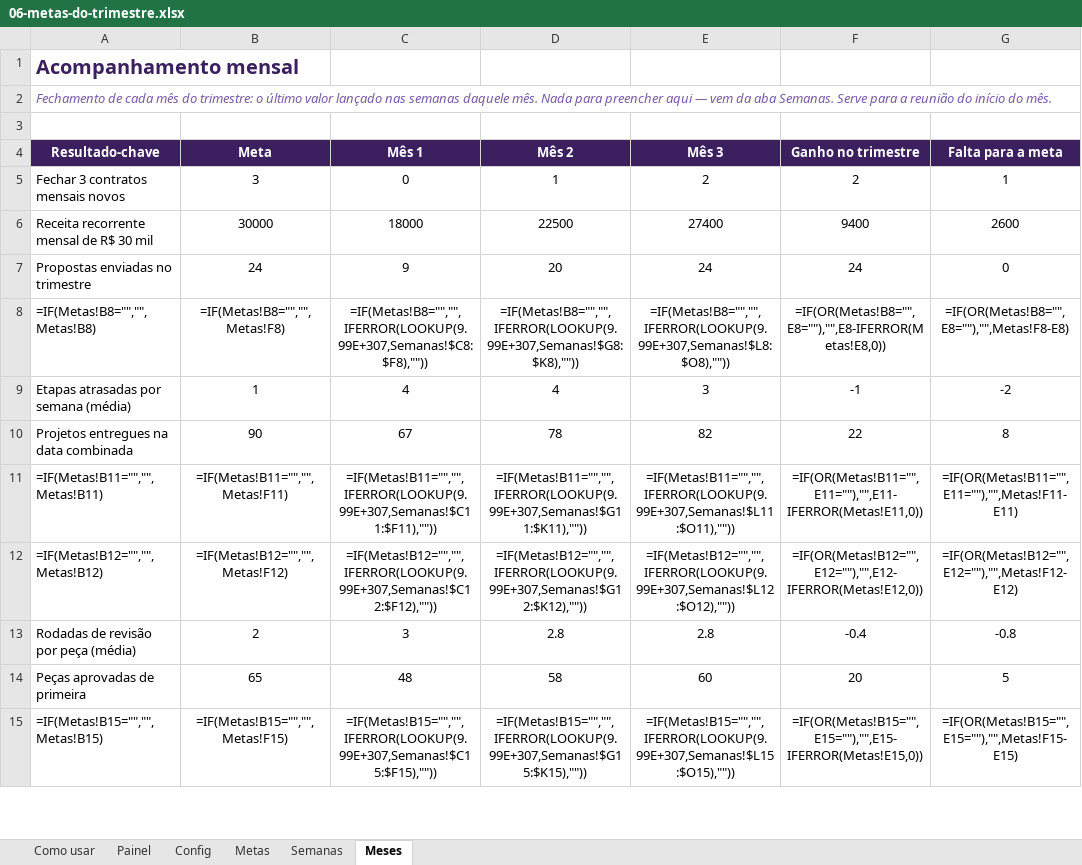
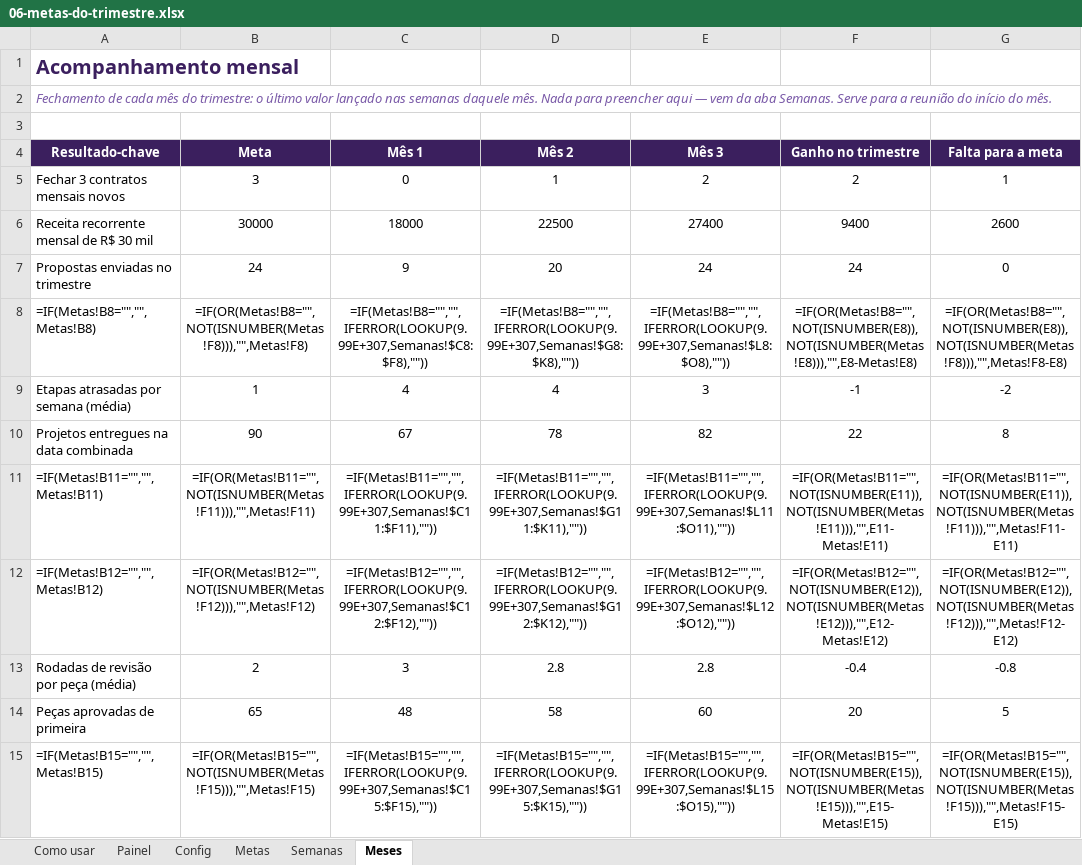
Before and after one commit to eduardomtzz/claude-code, an Excel workbook: projetos/gestao-ia-planilhas/produto/kit-completo/06-metas-do-trimestre.xlsx, sheet Meses, drawn as a sheet; only a part is shown; values as stored, in another font and other column widths than the file's, no borders; formulas without a stored value are shown as written; the diff covers the shown part only; the diff names each change by its address in the sheet, - before the commit and + after, or states it on an @@ line.

```diff
--- a/projetos/gestao-ia-planilhas/produto/kit-completo/06-metas-do-trimestre.xlsx (sheet Meses)
+++ b/projetos/gestao-ia-planilhas/produto/kit-completo/06-metas-do-trimestre.xlsx (sheet Meses)
-B8 (Meta): =IF(Metas!B8="","",Metas!F8)
+B8 (Meta): =IF(OR(Metas!B8="",NOT(ISNUMBER(Metas!F8))),"",Metas!F8)
-F8 (Ganho no trimestre): =IF(OR(Metas!B8="",E8=""),"",E8-IFERROR(Metas!E8,0))
+F8 (Ganho no trimestre): =IF(OR(Metas!B8="",NOT(ISNUMBER(E8)),NOT(ISNUMBER(Metas!E8))),"",E8-Metas!E8)
-G8 (Falta para a meta): =IF(OR(Metas!B8="",E8=""),"",Metas!F8-E8)
+G8 (Falta para a meta): =IF(OR(Metas!B8="",NOT(ISNUMBER(E8)),NOT(ISNUMBER(Metas!F8))),"",Metas!F8-E8)
-B11 (Meta): =IF(Metas!B11="","",Metas!F11)
+B11 (Meta): =IF(OR(Metas!B11="",NOT(ISNUMBER(Metas!F11))),"",Metas!F11)
-F11 (Ganho no trimestre): =IF(OR(Metas!B11="",E11=""),"",E11-IFERROR(Metas!E11,0))
+F11 (Ganho no trimestre): =IF(OR(Metas!B11="",NOT(ISNUMBER(E11)),NOT(ISNUMBER(Metas!E11))),"",E11-Metas!E11)
-G11 (Falta para a meta): =IF(OR(Metas!B11="",E11=""),"",Metas!F11-E11)
+G11 (Falta para a meta): =IF(OR(Metas!B11="",NOT(ISNUMBER(E11)),NOT(ISNUMBER(Metas!F11))),"",Metas!F11-E11)
-B12 (Meta): =IF(Metas!B12="","",Metas!F12)
+B12 (Meta): =IF(OR(Metas!B12="",NOT(ISNUMBER(Metas!F12))),"",Metas!F12)
-F12 (Ganho no trimestre): =IF(OR(Metas!B12="",E12=""),"",E12-IFERROR(Metas!E12,0))
+F12 (Ganho no trimestre): =IF(OR(Metas!B12="",NOT(ISNUMBER(E12)),NOT(ISNUMBER(Metas!E12))),"",E12-Metas!E12)
-G12 (Falta para a meta): =IF(OR(Metas!B12="",E12=""),"",Metas!F12-E12)
+G12 (Falta para a meta): =IF(OR(Metas!B12="",NOT(ISNUMBER(E12)),NOT(ISNUMBER(Metas!F12))),"",Metas!F12-E12)
-B15 (Meta): =IF(Metas!B15="","",Metas!F15)
+B15 (Meta): =IF(OR(Metas!B15="",NOT(ISNUMBER(Metas!F15))),"",Metas!F15)
-F15 (Ganho no trimestre): =IF(OR(Metas!B15="",E15=""),"",E15-IFERROR(Metas!E15,0))
+F15 (Ganho no trimestre): =IF(OR(Metas!B15="",NOT(ISNUMBER(E15)),NOT(ISNUMBER(Metas!E15))),"",E15-Metas!E15)
-G15 (Falta para a meta): =IF(OR(Metas!B15="",E15=""),"",Metas!F15-E15)
+G15 (Falta para a meta): =IF(OR(Metas!B15="",NOT(ISNUMBER(E15)),NOT(ISNUMBER(Metas!F15))),"",Metas!F15-E15)
```
Also changed, not shown: 21 edited cells elsewhere in this sheet, sheet Painel, sheet Semanas, formulas that keep their value, projetos/gestao-ia-planilhas/produto/kit-advogados/19-metas-do-trimestre.xlsx, projetos/gestao-ia-planilhas/produto/kit-advogados/entrega/19-metas-do-trimestre.xlsx, 8 other files.
